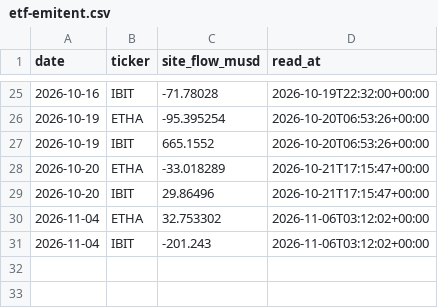
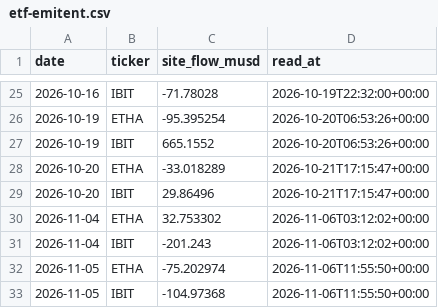
Before and after one commit to capitalflowai-app/capitalflowai-app.github.io, a CSV file: kontrola/etf-emitent.csv, drawn as a sheet; only a part is shown, gaps mark what is left out; the diff names each change by its address in the sheet, - before the commit and + after, or states it on an @@ line.

```diff
--- a/kontrola/etf-emitent.csv
+++ b/kontrola/etf-emitent.csv
+row 32: 2026-11-05 | ETHA | -75.202974 | 2026-11-06T11:55:50+00:00
+row 33: 2026-11-05 | IBIT | -104.97368 | 2026-11-06T11:55:50+00:00
```
Also changed, not shown: kontrola/ark-arkb.csv, kontrola/stable-emitenci.csv, 4 other files.
